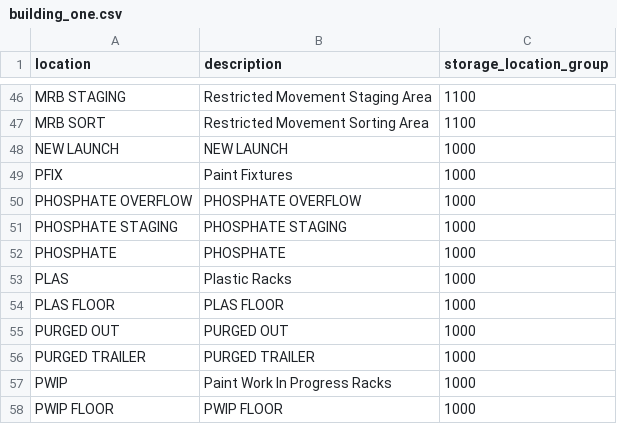
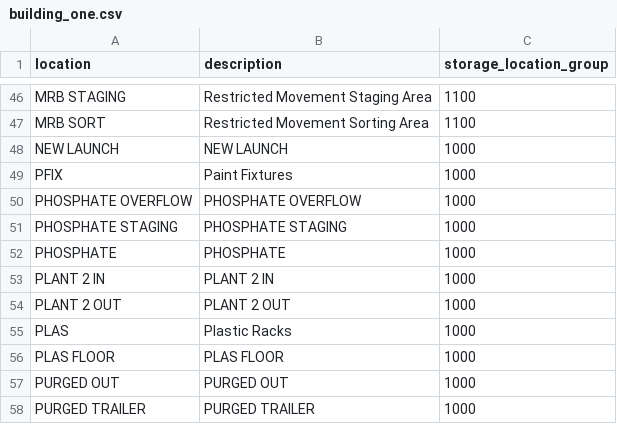
Before and after one commit to JustinLaureano/wmsa, a CSV file: core/database/data/storage_location_areas/building_one.csv, drawn as a sheet; only a part is shown, gaps mark what is left out; the shorter side is filled out with more unchanged rows; the diff names each change by its address in the sheet, - before the commit and + after, or states it on an @@ line.

```diff
--- a/core/database/data/storage_location_areas/building_one.csv
+++ b/core/database/data/storage_location_areas/building_one.csv
+row 53: PLANT 2 IN | PLANT 2 IN | 1000
+row 54: PLANT 2 OUT | PLANT 2 OUT | 1000
```
Also changed, not shown: core/database/data/storage_location_areas/building_two.csv, core/database/data/storage_locations/floor.csv, 10 other files.
